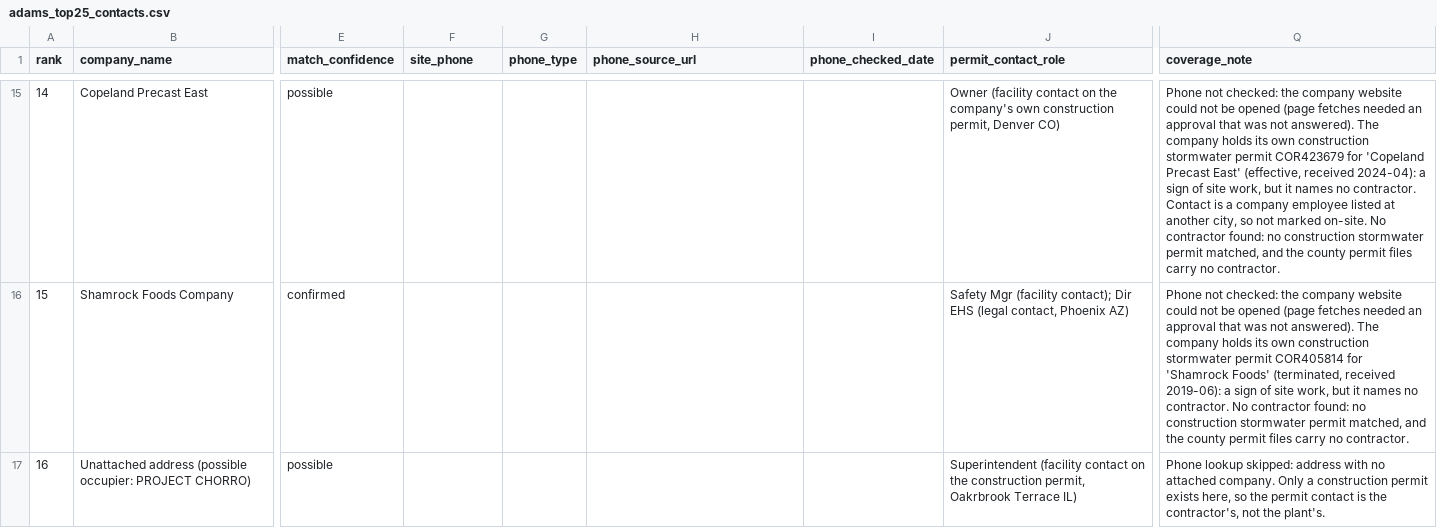
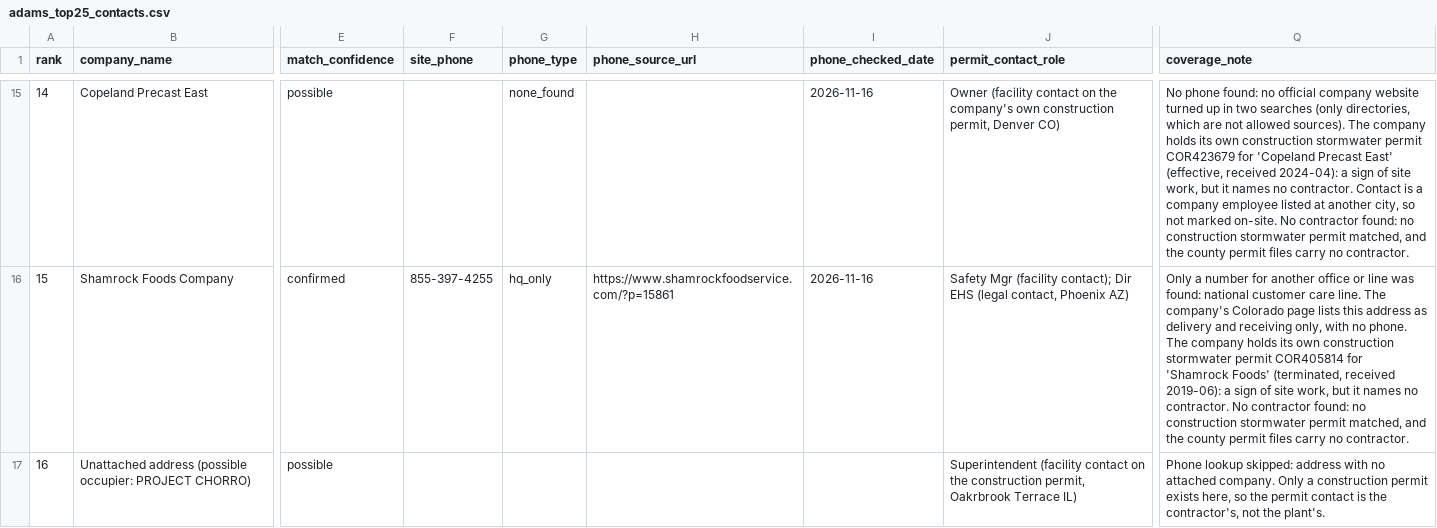
Before and after one commit to 1alaskan/AtlasScraper, a CSV file: step6-contacts/adams_top25_contacts.csv, drawn as a sheet; only a part is shown, gaps mark what is left out; the diff covers the shown part only; the diff names each change by its address in the sheet, - before the commit and + after, or states it on an @@ line.

```diff
--- a/step6-contacts/adams_top25_contacts.csv
+++ b/step6-contacts/adams_top25_contacts.csv
-G15 (phone_type): (empty)
+G15 (phone_type): none_found
-I15:I16 (phone_checked_date): (empty)
+I15:I16 (phone_checked_date): 2026-11-16
-Q15 (coverage_note): Phone not checked: the company website could not be opened (page fetches needed an approval that was not answered). The company…
+Q15 (coverage_note): No phone found: no official company website turned up in two searches (only directories, which are not allowed sources). The company…
-F16 (site_phone): (empty)
+F16 (site_phone): 855-397-4255
-G16 (phone_type): (empty)
+G16 (phone_type): hq_only
-H16 (phone_source_url): (empty)
+H16 (phone_source_url): https://www.shamrockfoodservice.com/?p=15861
-Q16 (coverage_note): Phone not checked: the company website could not be opened (page fetches needed an approval that was not answered). The company…
+Q16 (coverage_note): Only a number for another office or line was found: national customer care line. The company's Colorado page lists this address as delivery and receiving only, with no phone. The company…
```
Also changed, not shown: 56 edited cells elsewhere in this file, step6-contacts/denver_top25_contacts.csv, step6-contacts/weld_top25_contacts.csv, 5 other files.
